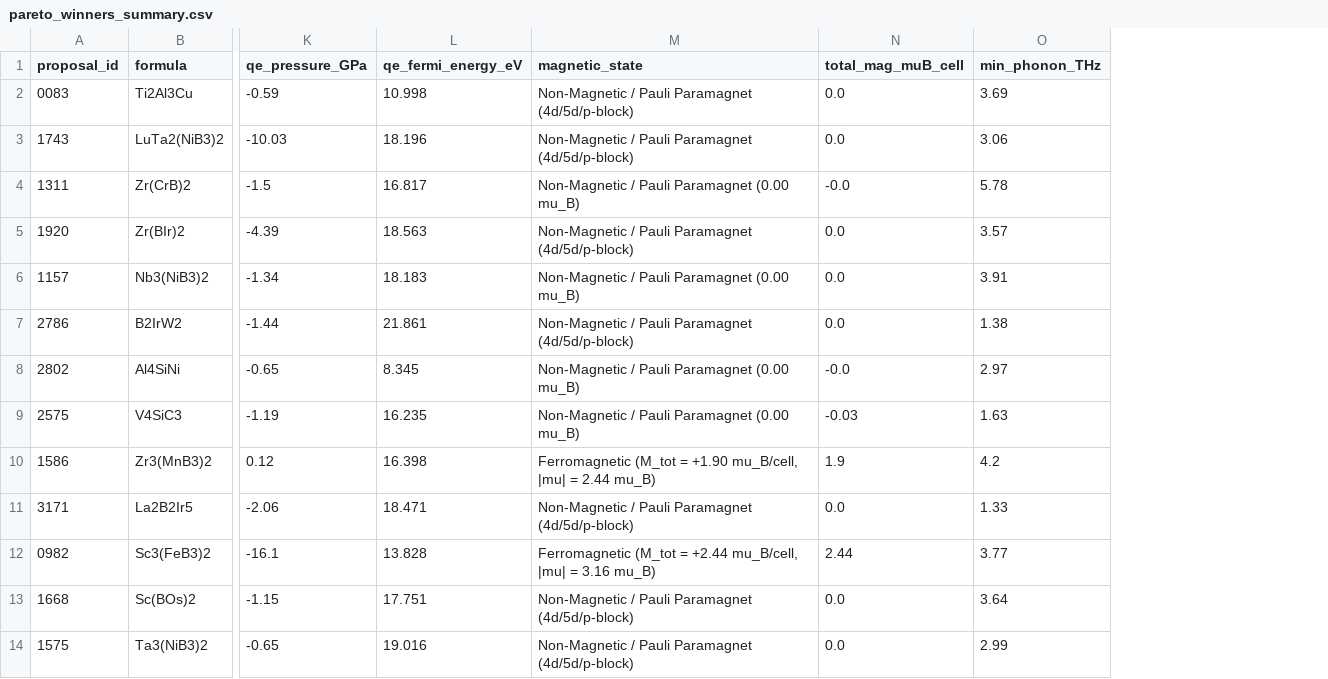
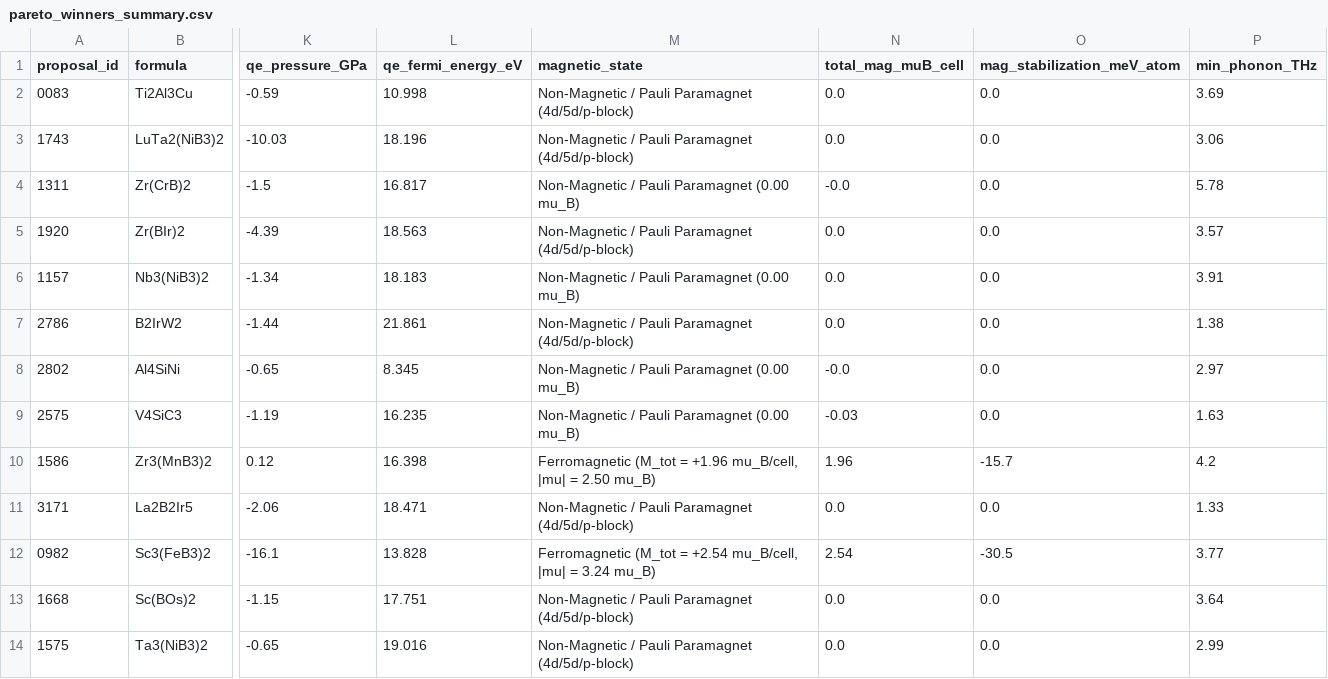
Before and after one commit to michielkosters/material_foundry, a CSV file: winners/pareto_winners_summary.csv, drawn as a sheet; only a part is shown, gaps mark what is left out; the diff names each change by its address in the sheet, - before the commit and + after, or states it on an @@ line.

```diff
--- a/winners/pareto_winners_summary.csv
+++ b/winners/pareto_winners_summary.csv
+column O (mag_stabilization_meV_atom), rows 2-14: 0.0 | 0.0 | 0.0 | 0.0 | 0.0 | 0.0 | 0.0 | 0.0 | -15.7 | 0.0 | -30.5 | 0.0 | 0.0
-M10 (magnetic_state): …(M_tot = +1.90 mu_B/cell, |mu| = 2.44 mu_B)
+M10 (magnetic_state): …(M_tot = +1.96 mu_B/cell, |mu| = 2.50 mu_B)
-N10 (total_mag_muB_cell): 1.9
+N10 (total_mag_muB_cell): 1.96
-M12 (magnetic_state): …(M_tot = +2.44 mu_B/cell, |mu| = 3.16 mu_B)
+M12 (magnetic_state): …(M_tot = +2.54 mu_B/cell, |mu| = 3.24 mu_B)
-N12 (total_mag_muB_cell): 2.44
+N12 (total_mag_muB_cell): 2.54
```
Also changed, not shown: 5 other files.
